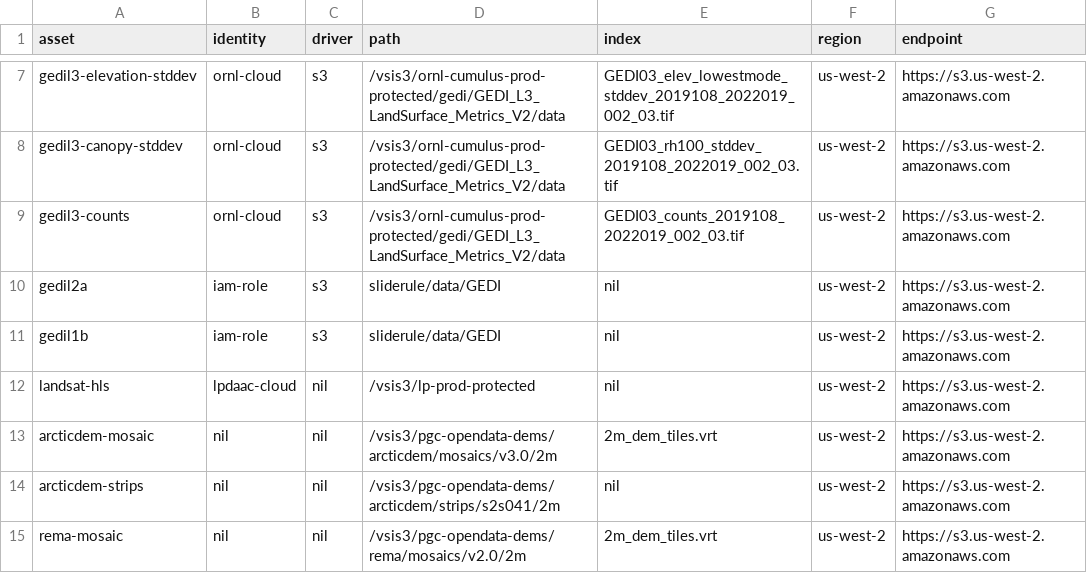
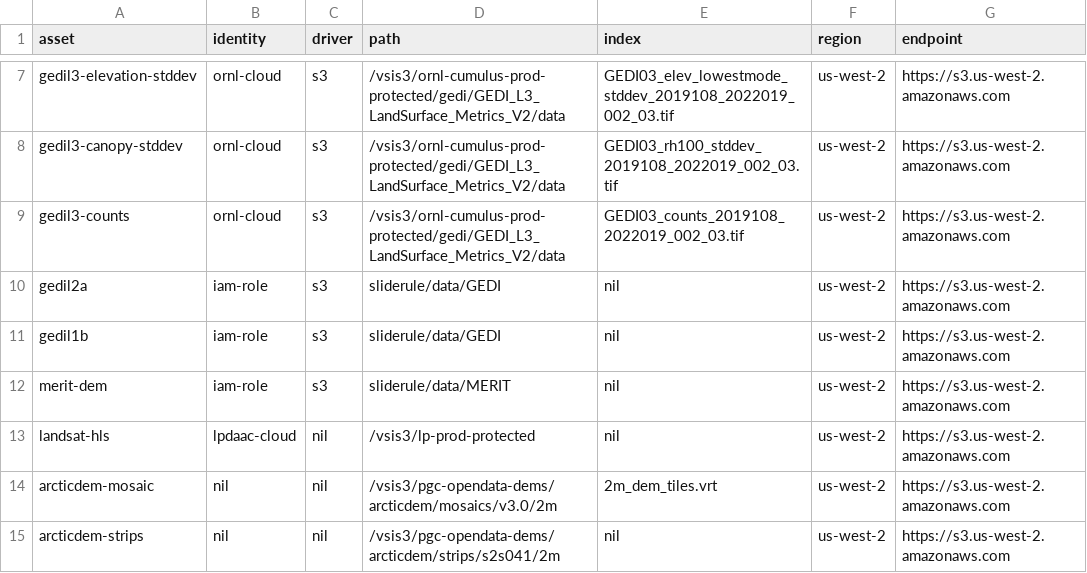
Before and after one commit to SlideRuleEarth/sliderule, a CSV file: targets/server-linux/asset_directory.csv, drawn as a sheet; only a part is shown, gaps mark what is left out; the shorter side is filled out with more unchanged rows; the diff names each change by its address in the sheet, - before the commit and + after, or states it on an @@ line.

Commit message:
adding in merit raster as an asset

```diff
--- a/targets/server-linux/asset_directory.csv
+++ b/targets/server-linux/asset_directory.csv
+row 12: merit-dem | iam-role | s3 | sliderule/data/MERIT | nil | us-west-2 | https://s3.us-west-2.amazonaws.com
```
Also changed, not shown: 7 other files.
